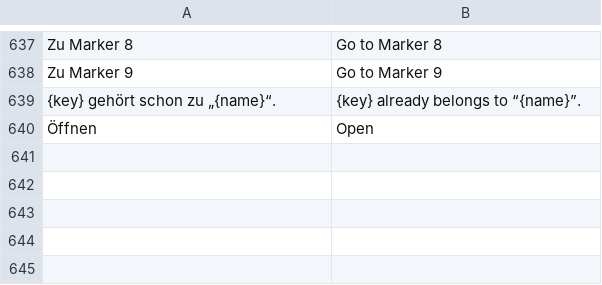
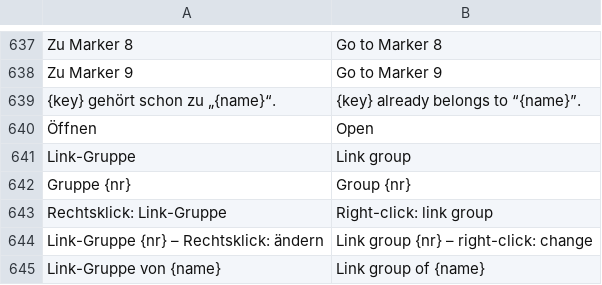
Before and after one commit to ONEFOLD-LABS/StudioCraft, a TSV file: crates/ui/i18n/en.tsv, drawn as a sheet; only a part is shown, gaps mark what is left out.

```diff
--- a/crates/ui/i18n/en.tsv
+++ b/crates/ui/i18n/en.tsv
@@ -640 +640,6 @@ Zu Marker 9	Go to Marker 9
 Öffnen	Open
+Link-Gruppe	Link group
+Gruppe {nr}	Group {nr}
+Rechtsklick: Link-Gruppe	Right-click: link group
+Link-Gruppe {nr} – Rechtsklick: ändern	Link group {nr} – right-click: change
+Link-Gruppe von {name}	Link group of {name}
```
Also changed, not shown: 6 other files.
